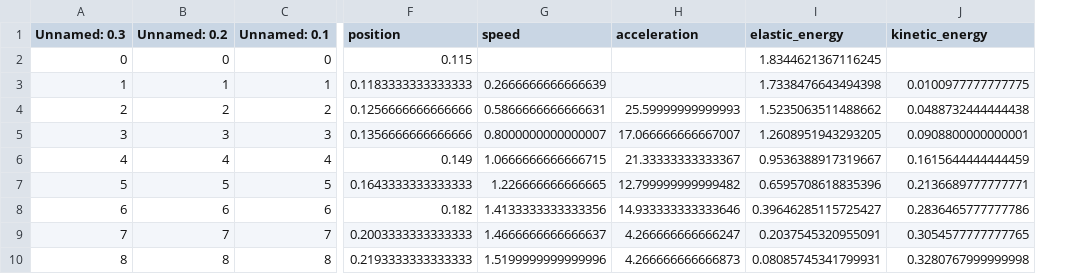
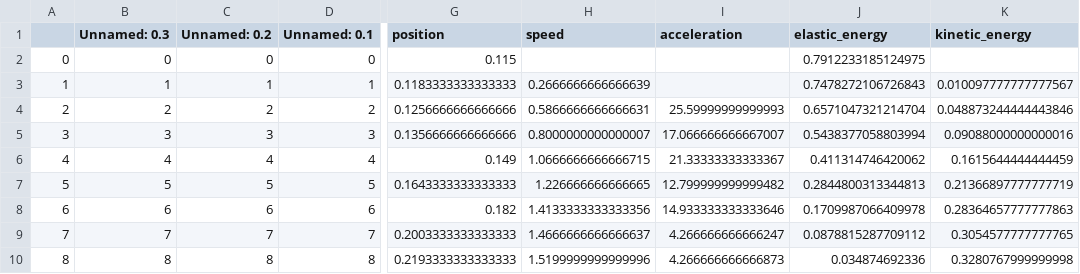
Before and after one commit to bmartinezcarpineti/fisica-1, a CSV file: src/data/simple-elastic-data.csv, drawn as a sheet; only a part is shown, gaps mark what is left out; addresses are those after the commit; the diff names each change by its address in the sheet, - before the commit and + after, or states it on an @@ line.

```diff
--- a/src/data/simple-elastic-data.csv
+++ b/src/data/simple-elastic-data.csv
+column A, rows 2-10: 0 | 1 | 2 | 3 | 4 | 5 | 6 | 7 | 8
-J2 (elastic_energy): 1.8344621367116245
+J2 (elastic_energy): 0.7912233185124975
-J3 (elastic_energy): 1.7338476643494398
+J3 (elastic_energy): 0.7478272106726843
-K3 (kinetic_energy): 0.0100977777777775
+K3 (kinetic_energy): 0.010097777777777567
-J4 (elastic_energy): 1.5235063511488662
+J4 (elastic_energy): 0.6571047321214704
-K4 (kinetic_energy): 0.0488732444444438
+K4 (kinetic_energy): 0.048873244444443846
-J5 (elastic_energy): 1.2608951943293205
+J5 (elastic_energy): 0.5438377058803994
-K5 (kinetic_energy): 0.0908800000000001
+K5 (kinetic_energy): 0.09088000000000016
-J6 (elastic_energy): 0.9536388917319667
+J6 (elastic_energy): 0.411314746420062
-J7 (elastic_energy): 0.6595708618835396
+J7 (elastic_energy): 0.2844800313344813
-K7 (kinetic_energy): 0.2136689777777771
+K7 (kinetic_energy): 0.21366897777777719
-J8 (elastic_energy): 0.39646285115725427
+J8 (elastic_energy): 0.1709987066409978
-K8 (kinetic_energy): 0.2836465777777786
+K8 (kinetic_energy): 0.28364657777777863
-J9 (elastic_energy): 0.2037545320955091
+J9 (elastic_energy): 0.0878815287709112
-J10 (elastic_energy): 0.08085745341799931
+J10 (elastic_energy): 0.034874692336
```
Also changed, not shown: src/data/friction-data.csv, src/data/series-elastic-data.csv, 26 other files.
